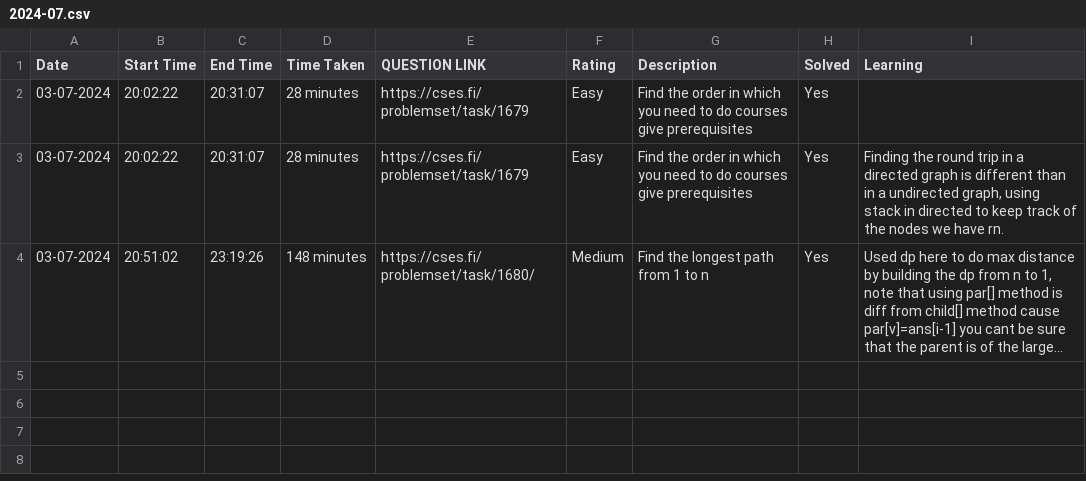
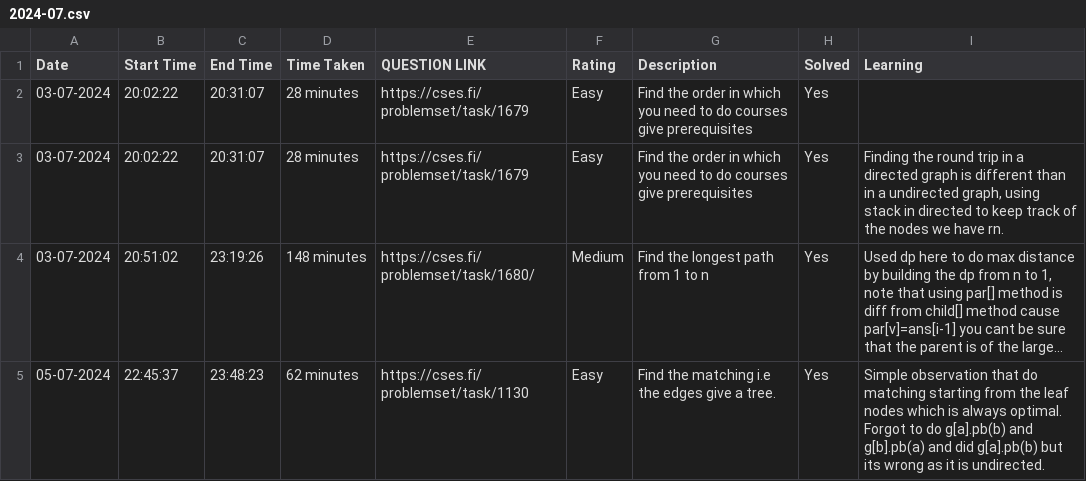
Before and after one commit to RiM1604/CP-JOURNEY, a CSV file: HISTORY/2024-07.csv, drawn as a sheet; long unchanged cells end in …; the diff names each change by its address in the sheet, - before the commit and + after, or states it on an @@ line.

```diff
--- a/HISTORY/2024-07.csv
+++ b/HISTORY/2024-07.csv
+row 5: 05-07-2024 | 22:45:37 | 23:48:23 | 62 minutes | https://cses.fi/problemset/task/1130 | Easy | Find the matching i.e the edges give a tree. | Yes | Simple observation that do matching starting from the leaf nodes which is always optimal. Forgot to do g[a].pb(b) and g[b].pb(a) and did g[a].pb(b) but its wrong as it is undirected.
```
Also changed, not shown: 1 other file.
